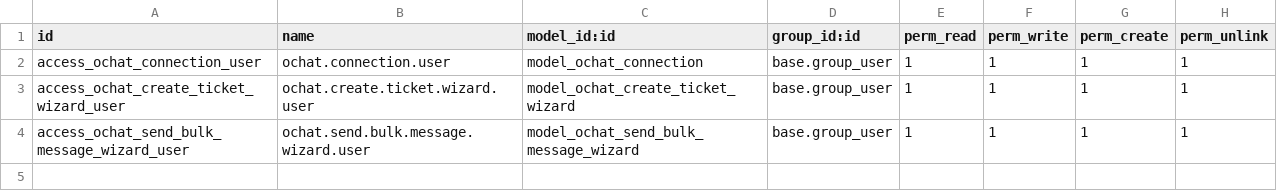
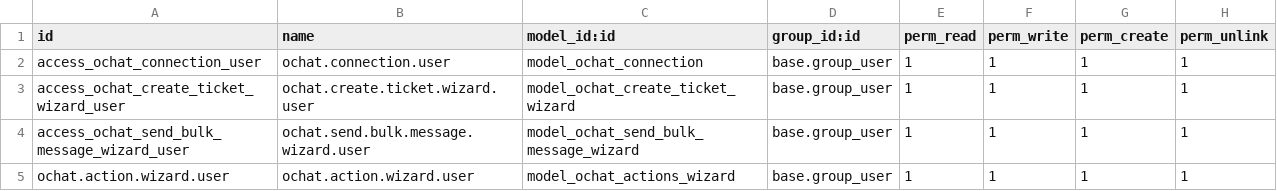
Before and after one commit to osolutionscompany/ochat, a CSV file: ochat/security/ir.model.access.csv, drawn as a sheet; the diff names each change by its address in the sheet, - before the commit and + after, or states it on an @@ line.

Commit message:
imp actions

```diff
--- a/ochat/security/ir.model.access.csv
+++ b/ochat/security/ir.model.access.csv
+row 5: ochat.action.wizard.user | ochat.action.wizard.user | model_ochat_actions_wizard | base.group_user | 1 | 1 | 1 | 1
```
Also changed, not shown: 5 other files.
